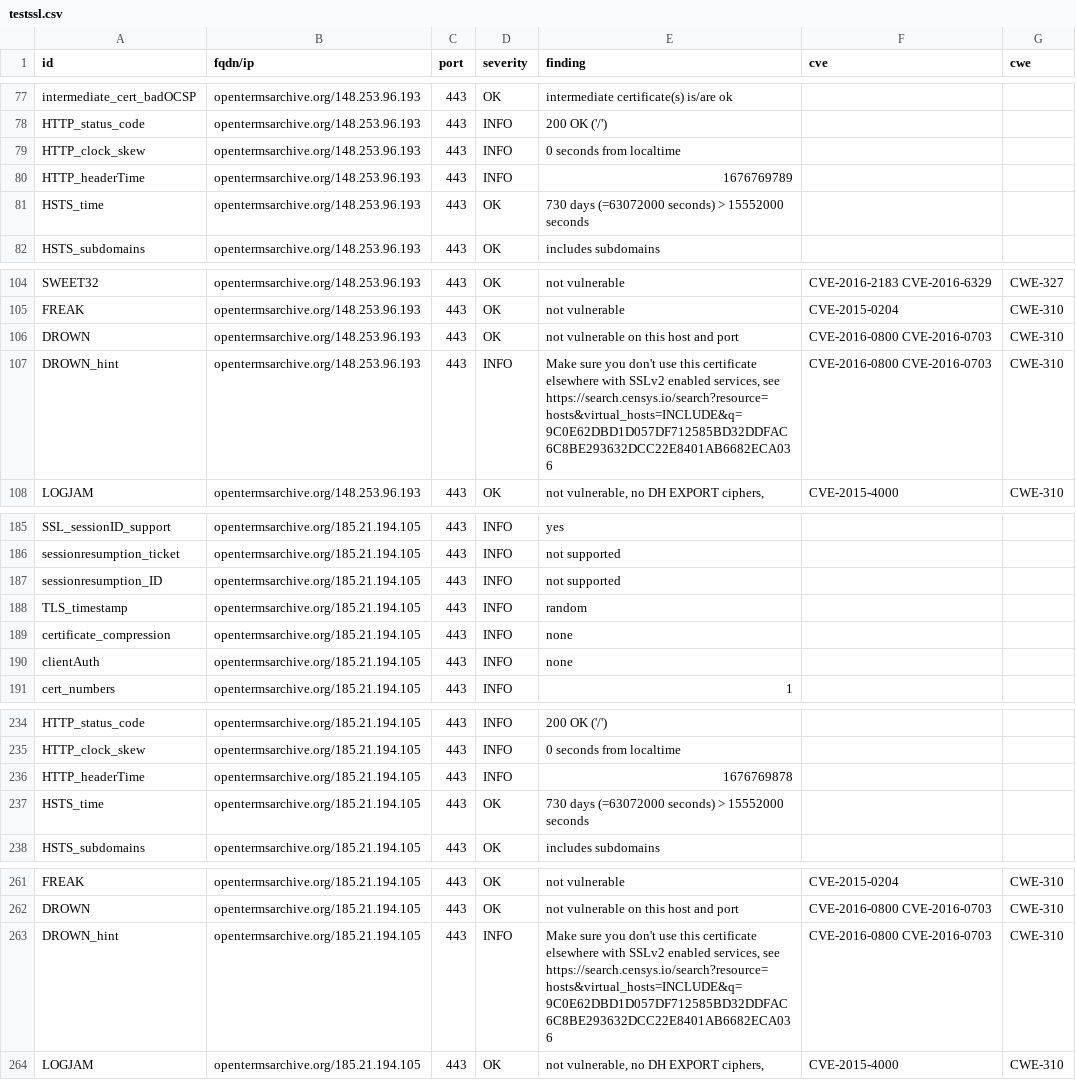
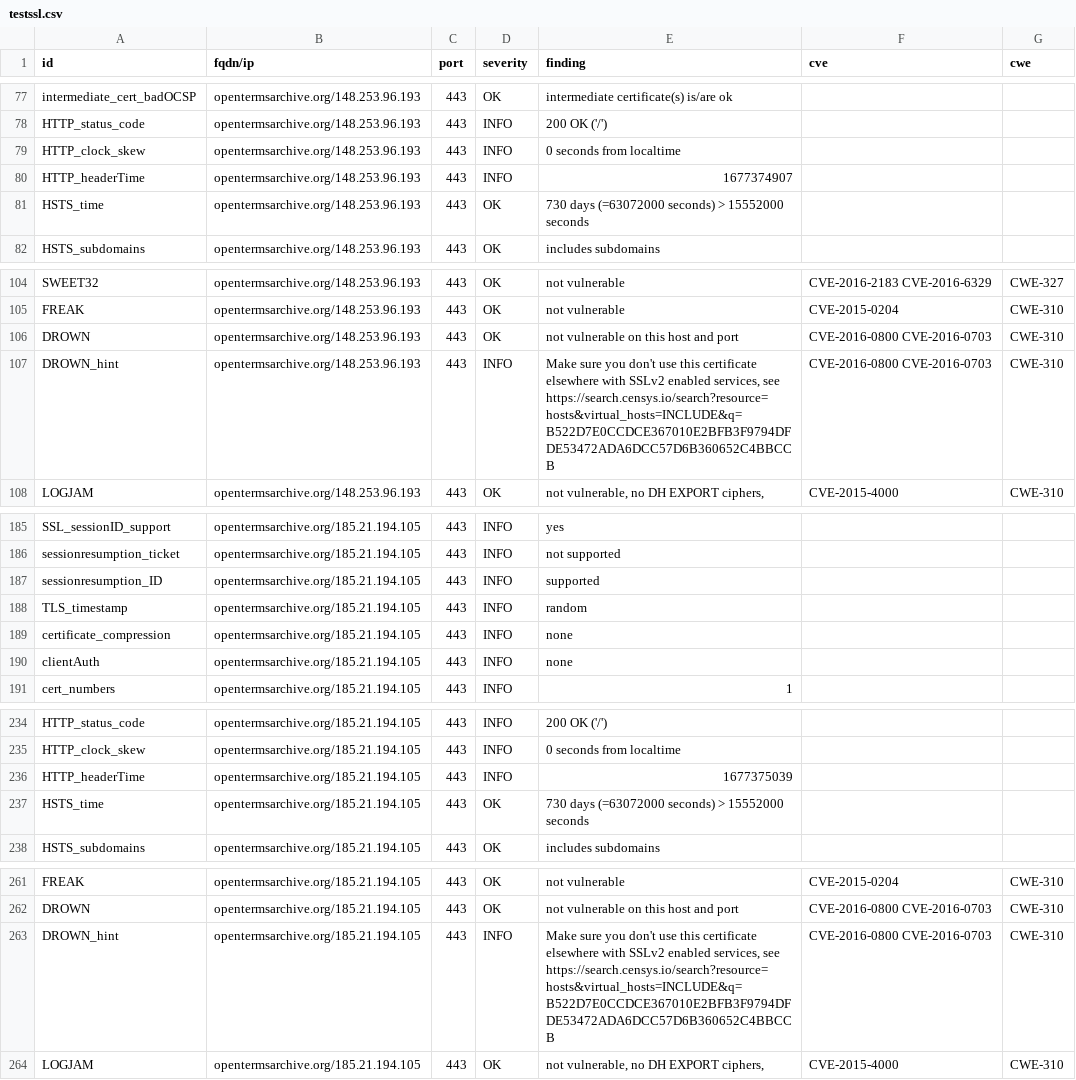
Before and after one commit to OpenTermsArchive/dashlord, a CSV file: results/aHR0cHM6Ly9vcGVudGVybXNhcmNoaXZlLm9yZy9mcg==/testssl.csv, drawn as a sheet; only a part is shown, gaps mark what is left out; the diff covers the shown part only.

Commit message:
update: https://opentermsarchive.org/fr

```diff
--- a/results/aHR0cHM6Ly9vcGVudGVybXNhcmNoaXZlLm9yZy9mcg==/testssl.csv
+++ b/results/aHR0cHM6Ly9vcGVudGVybXNhcmNoaXZlLm9yZy9mcg==/testssl.csv
@@ -79,3 +79,3 @@
 "HTTP_clock_skew","opentermsarchive.org/148.253.96.193","443","INFO","0 seconds from localtime","",""
-"HTTP_headerTime","opentermsarchive.org/148.253.96.193","443","INFO","1676769789","",""
+"HTTP_headerTime","opentermsarchive.org/148.253.96.193","443","INFO","1677374907","",""
 "HSTS_time","opentermsarchive.org/148.253.96.193","443","OK","730 days (=63072000 seconds) > 15552000 seconds","",""
@@ -106,3 +106,3 @@
 "DROWN","opentermsarchive.org/148.253.96.193","443","OK","not vulnerable on this host and port","CVE-2016-0800 CVE-2016-0703","CWE-310"
-"DROWN_hint","opentermsarchive.org/148.253.96.193","443","INFO","Make sure you don't use this certificate elsewhere with SSLv2 enabled services, see https://search.censys.io/search?resource=hosts&virtual_hosts=INCLUDE&q=9C0E62DBD1D057DF712585BD32DDFAC6C8BE293632DCC22E8401AB6682ECA036","CVE-2016-0800 CVE-2016-0703","CWE-310"
+"DROWN_hint","opentermsarchive.org/148.253.96.193","443","INFO","Make sure you don't use this certificate elsewhere with SSLv2 enabled services, see https://search.censys.io/search?resource=hosts&virtual_hosts=INCLUDE&q=B522D7E0CCDCE367010E2BFB3F9794DFDE53472ADA6DCC57D6B360652C4BBCCB","CVE-2016-0800 CVE-2016-0703","CWE-310"
 "LOGJAM","opentermsarchive.org/148.253.96.193","443","OK","not vulnerable, no DH EXPORT ciphers,","CVE-2015-4000","CWE-310"
@@ -186,3 +186,3 @@
 "sessionresumption_ticket","opentermsarchive.org/185.21.194.105","443","INFO","not supported","",""
-"sessionresumption_ID","opentermsarchive.org/185.21.194.105","443","INFO","not supported","",""
+"sessionresumption_ID","opentermsarchive.org/185.21.194.105","443","INFO","supported","",""
 "TLS_timestamp","opentermsarchive.org/185.21.194.105","443","INFO","random","",""
@@ -235,3 +235,3 @@
 "HTTP_clock_skew","opentermsarchive.org/185.21.194.105","443","INFO","0 seconds from localtime","",""
-"HTTP_headerTime","opentermsarchive.org/185.21.194.105","443","INFO","1676769878","",""
+"HTTP_headerTime","opentermsarchive.org/185.21.194.105","443","INFO","1677375039","",""
 "HSTS_time","opentermsarchive.org/185.21.194.105","443","OK","730 days (=63072000 seconds) > 15552000 seconds","",""
@@ -262,3 +262,3 @@
 "DROWN","opentermsarchive.org/185.21.194.105","443","OK","not vulnerable on this host and port","CVE-2016-0800 CVE-2016-0703","CWE-310"
-"DROWN_hint","opentermsarchive.org/185.21.194.105","443","INFO","Make sure you don't use this certificate elsewhere with SSLv2 enabled services, see https://search.censys.io/search?resource=hosts&virtual_hosts=INCLUDE&q=9C0E62DBD1D057DF712585BD32DDFAC6C8BE293632DCC22E8401AB6682ECA036","CVE-2016-0800 CVE-2016-0703","CWE-310"
+"DROWN_hint","opentermsarchive.org/185.21.194.105","443","INFO","Make sure you don't use this certificate elsewhere with SSLv2 enabled services, see https://search.censys.io/search?resource=hosts&virtual_hosts=INCLUDE&q=B522D7E0CCDCE367010E2BFB3F9794DFDE53472ADA6DCC57D6B360652C4BBCCB","CVE-2016-0800 CVE-2016-0703","CWE-310"
 "LOGJAM","opentermsarchive.org/185.21.194.105","443","OK","not vulnerable, no DH EXPORT ciphers,","CVE-2015-4000","CWE-310"
```
Also changed, not shown: 14 edited cells elsewhere in this file, 14 other files.
